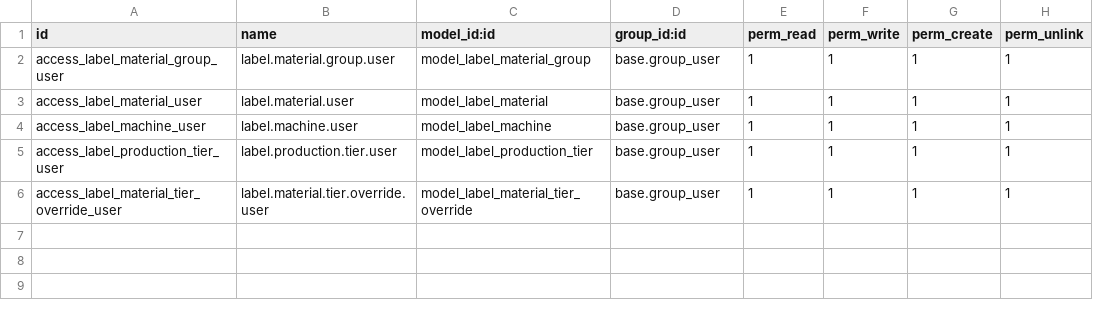
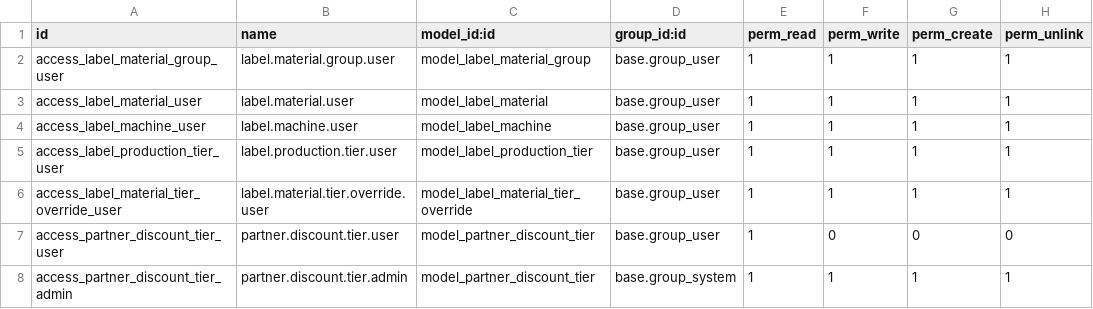
Before and after one commit to gonny/odoo-label-modules, a CSV file: addons/label_calculator/security/ir.model.access.csv, drawn as a sheet; the diff names each change by its address in the sheet, - before the commit and + after, or states it on an @@ line.

Commit message:
Label calculator changes

```diff
--- a/addons/label_calculator/security/ir.model.access.csv
+++ b/addons/label_calculator/security/ir.model.access.csv
+row 7: access_partner_discount_tier_user | partner.discount.tier.user | model_partner_discount_tier | base.group_user | 1 | 0 | 0 | 0
+row 8: access_partner_discount_tier_admin | partner.discount.tier.admin | model_partner_discount_tier | base.group_system | 1 | 1 | 1 | 1
```
Also changed, not shown: 11 other files.
